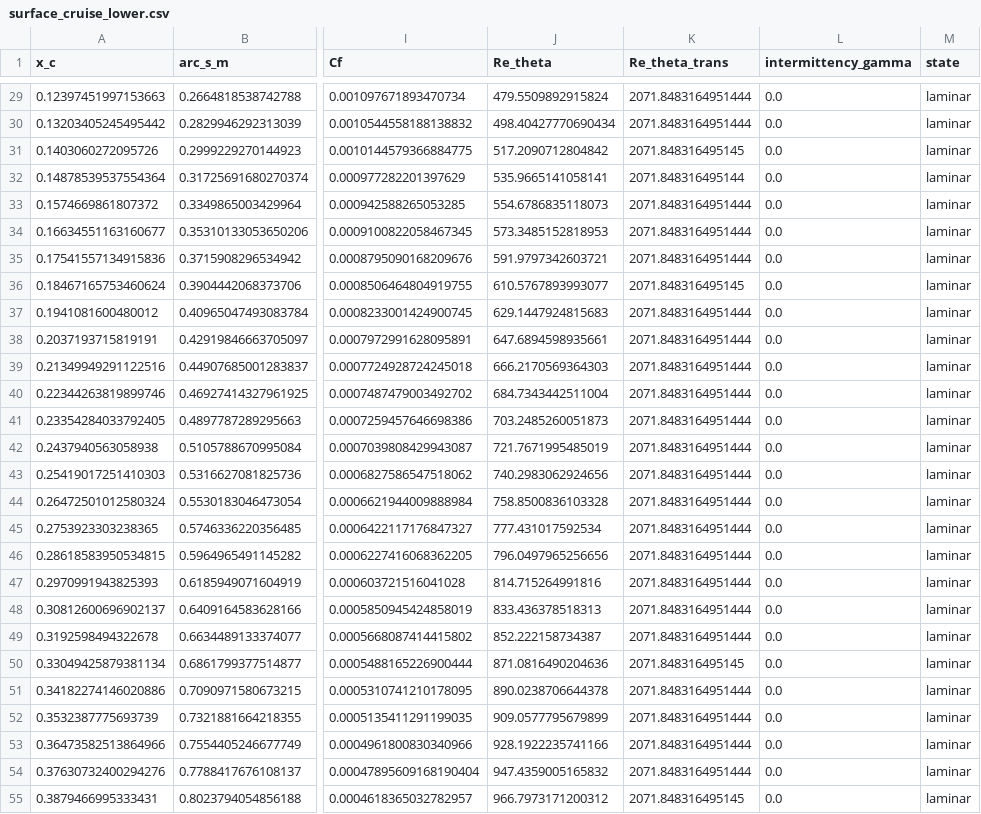
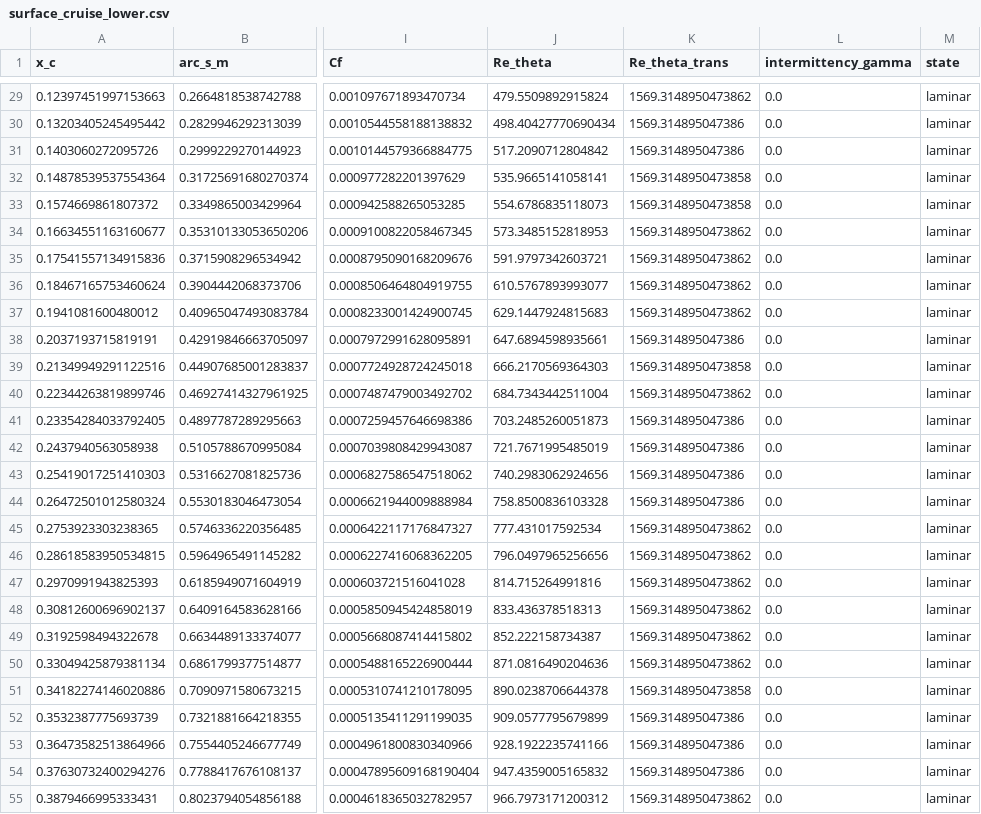
Before and after one commit to samuelakosaonyejekwe/aero-turbulence-transition-sam, a CSV file: 04_solution/surface_cruise_lower.csv, drawn as a sheet; only a part is shown, gaps mark what is left out; the diff covers the shown part only; the diff names each change by its address in the sheet, - before the commit and + after, or states it on an @@ line.

```diff
--- a/04_solution/surface_cruise_lower.csv
+++ b/04_solution/surface_cruise_lower.csv
-K29 (Re_theta_trans): 2071.8483164951444
+K29 (Re_theta_trans): 1569.3148950473862
-K30 (Re_theta_trans): 2071.8483164951444
+K30 (Re_theta_trans): 1569.314895047386
-K31 (Re_theta_trans): 2071.848316495145
+K31 (Re_theta_trans): 1569.314895047386
-K32 (Re_theta_trans): 2071.848316495144
+K32 (Re_theta_trans): 1569.3148950473858
-K33 (Re_theta_trans): 2071.8483164951444
+K33 (Re_theta_trans): 1569.3148950473858
-K34:K35 (Re_theta_trans): 2071.8483164951444
+K34:K35 (Re_theta_trans): 1569.3148950473862
-K36 (Re_theta_trans): 2071.848316495145
+K36 (Re_theta_trans): 1569.3148950473862
-K37 (Re_theta_trans): 2071.8483164951444
+K37 (Re_theta_trans): 1569.3148950473862
-K38 (Re_theta_trans): 2071.8483164951444
+K38 (Re_theta_trans): 1569.314895047386
-K39 (Re_theta_trans): 2071.8483164951444
+K39 (Re_theta_trans): 1569.3148950473858
-K40 (Re_theta_trans): 2071.8483164951444
+K40 (Re_theta_trans): 1569.3148950473862
-K41:K44 (Re_theta_trans): 2071.8483164951444
+K41:K44 (Re_theta_trans): 1569.314895047386
-K45:K49 (Re_theta_trans): 2071.8483164951444
+K45:K49 (Re_theta_trans): 1569.3148950473862
-K50 (Re_theta_trans): 2071.848316495145
+K50 (Re_theta_trans): 1569.3148950473862
-K51 (Re_theta_trans): 2071.8483164951444
+K51 (Re_theta_trans): 1569.3148950473858
-K52:K54 (Re_theta_trans): 2071.8483164951444
+K52:K54 (Re_theta_trans): 1569.314895047386
-K55 (Re_theta_trans): 2071.848316495145
+K55 (Re_theta_trans): 1569.3148950473862
```
Also changed, not shown: 43 edited cells elsewhere in this file, 03_model_setup/calibration_constants.csv, 04_solution/surface_cruise_upper.csv, 18 other files.
